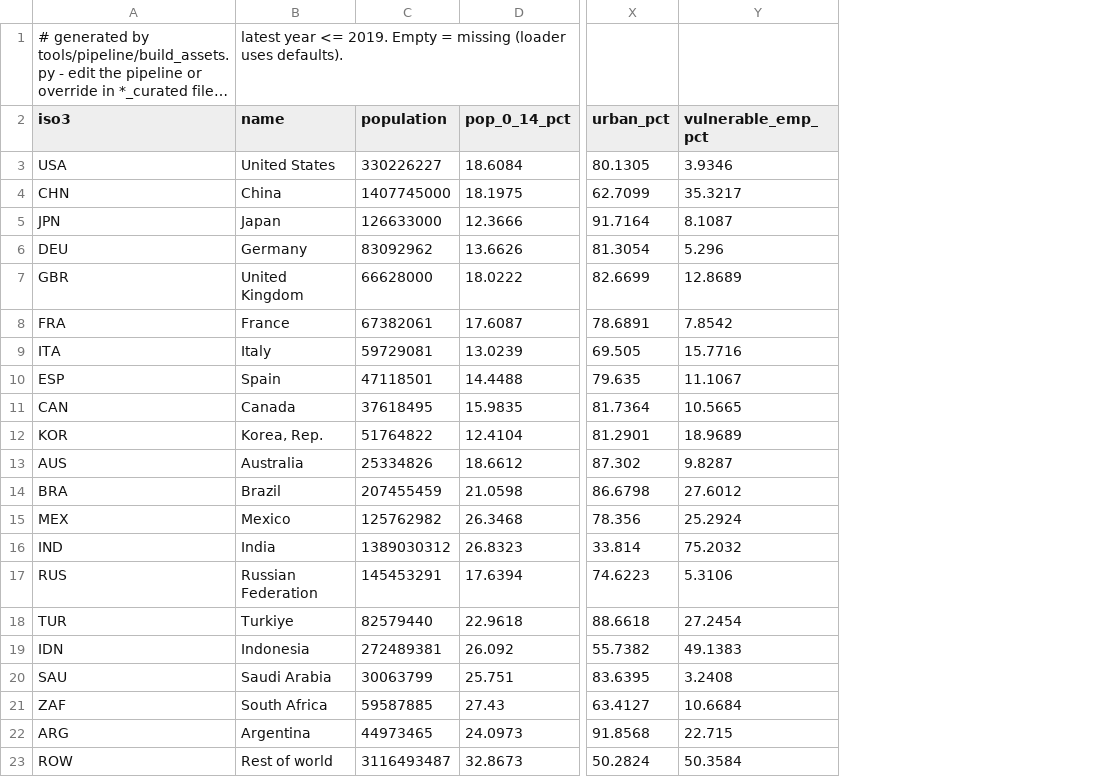
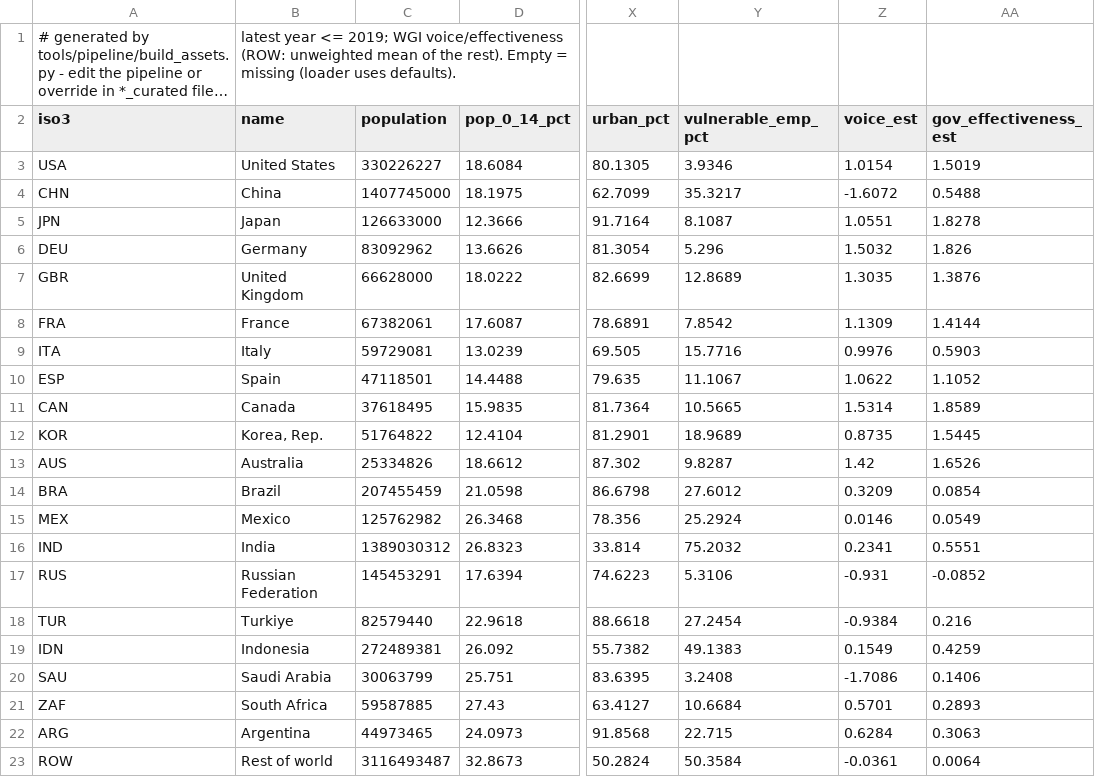
Before and after one commit to xinitrcn1/geosim, a CSV file: assets/scenario/2020/nations.csv, drawn as a sheet; only a part is shown, gaps mark what is left out; long unchanged cells end in …; the diff names each change by its address in the sheet, - before the commit and + after, or states it on an @@ line.

```diff
--- a/assets/scenario/2020/nations.csv
+++ b/assets/scenario/2020/nations.csv
+column Z (voice_est), rows 3-23: 1.0154 | -1.6072 | 1.0551 | 1.5032 | 1.3035 | 1.1309 | 0.9976 | 1.0622 | 1.5314 | 0.8735 | 1.42 | 0.3209 | 0.0146 | 0.2341 | -0.931 | -0.9384 | 0.1549 | -1.7086 | 0.5701 | 0.6284 | -0.0361
+column AA (gov_effectiveness_est), rows 3-23: 1.5019 | 0.5488 | 1.8278 | 1.826 | 1.3876 | 1.4144 | 0.5903 | 1.1052 | 1.8589 | 1.5445 | 1.6526 | 0.0854 | 0.0549 | 0.5551 | -0.0852 | 0.216 | 0.4259 | 0.1406 | 0.2893 | 0.3063 | 0.0064
-B1 (name): …year <= 2019. Empty =…
+B1 (name): …year <= 2019; WGI voice/effectiveness (ROW: unweighted mean of the rest). Empty =…
```
Also changed, not shown: 20 other files.
